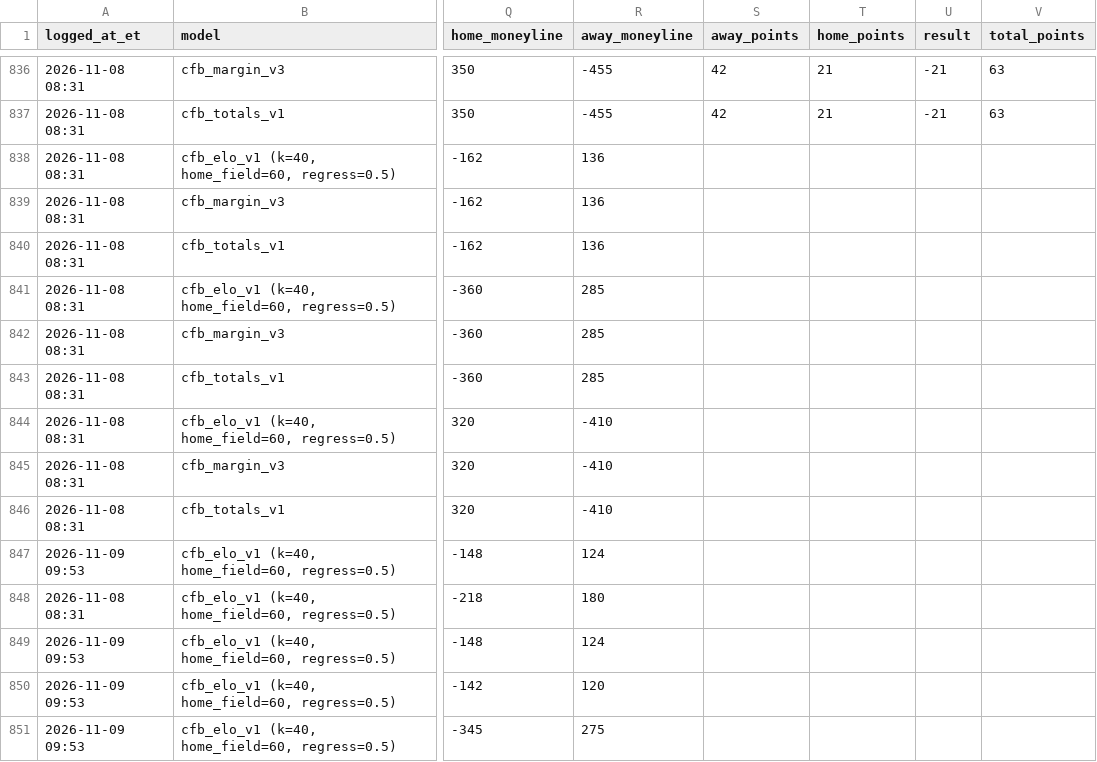
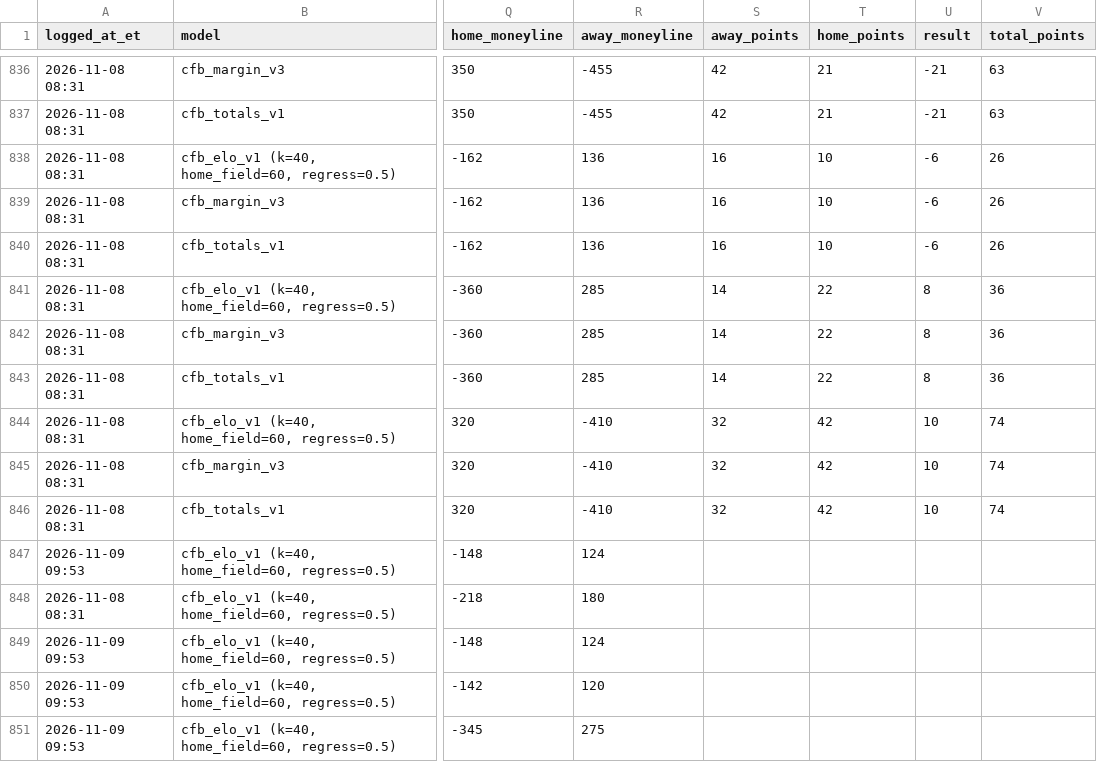
Before and after one commit to hazalnova/football-picks, a CSV file: data/ncaa_pick_log.csv, drawn as a sheet; only a part is shown, gaps mark what is left out; the diff names each change by its address in the sheet, - before the commit and + after, or states it on an @@ line.

```diff
--- a/data/ncaa_pick_log.csv
+++ b/data/ncaa_pick_log.csv
-S838:S840 (away_points): (empty)
+S838:S840 (away_points): 16
-T838:T840 (home_points): (empty)
+T838:T840 (home_points): 10
-U838:U840 (result): (empty)
+U838:U840 (result): -6
-V838:V840 (total_points): (empty)
+V838:V840 (total_points): 26
-S841:S843 (away_points): (empty)
+S841:S843 (away_points): 14
-T841:T843 (home_points): (empty)
+T841:T843 (home_points): 22
-U841:U843 (result): (empty)
+U841:U843 (result): 8
-V841:V843 (total_points): (empty)
+V841:V843 (total_points): 36
-S844:S846 (away_points): (empty)
+S844:S846 (away_points): 32
-T844:T846 (home_points): (empty)
+T844:T846 (home_points): 42
-U844:U846 (result): (empty)
+U844:U846 (result): 10
-V844:V846 (total_points): (empty)
+V844:V846 (total_points): 74
```
Also changed, not shown: data/top_picks_log.csv, 6 other files.
